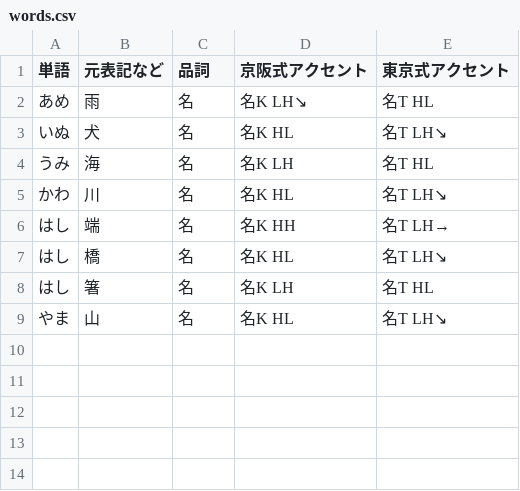
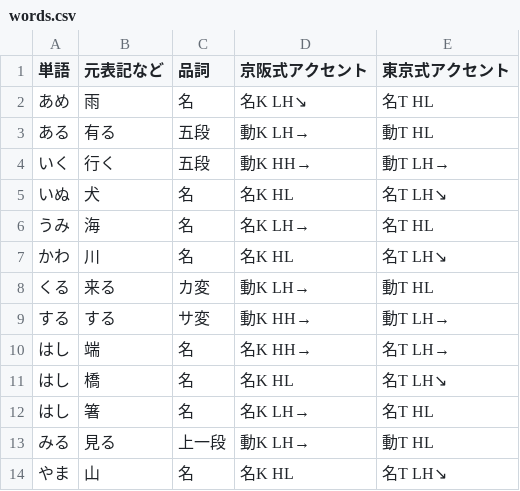
Before and after one commit to Mukikaizoku/keihan-tokyo-accent-compare, a CSV file: words.csv, drawn as a sheet.

Commit message:
Update words.csv

```diff
--- a/words.csv
+++ b/words.csv
@@ -2,8 +2,13 @@
 あめ,雨,名,名K LH↘,名T HL
+ある,有る,五段,動K LH→,動T HL
+いく,行く,五段,動K HH→,動T LH→
 いぬ,犬,名,名K HL,名T LH↘
-うみ,海,名,名K LH,名T HL
+うみ,海,名,名K LH→,名T HL
 かわ,川,名,名K HL,名T LH↘
-はし,端,名,名K HH,名T LH→
+くる,来る,カ変,動K LH→,動T HL
+する,する,サ変,動K HH→,動T LH→
+はし,端,名,名K HH→,名T LH→
 はし,橋,名,名K HL,名T LH↘
-はし,箸,名,名K LH,名T HL
+はし,箸,名,名K LH→,名T HL
+みる,見る,上一段,動K LH→,動T HL
 やま,山,名,名K HL,名T LH↘
```
